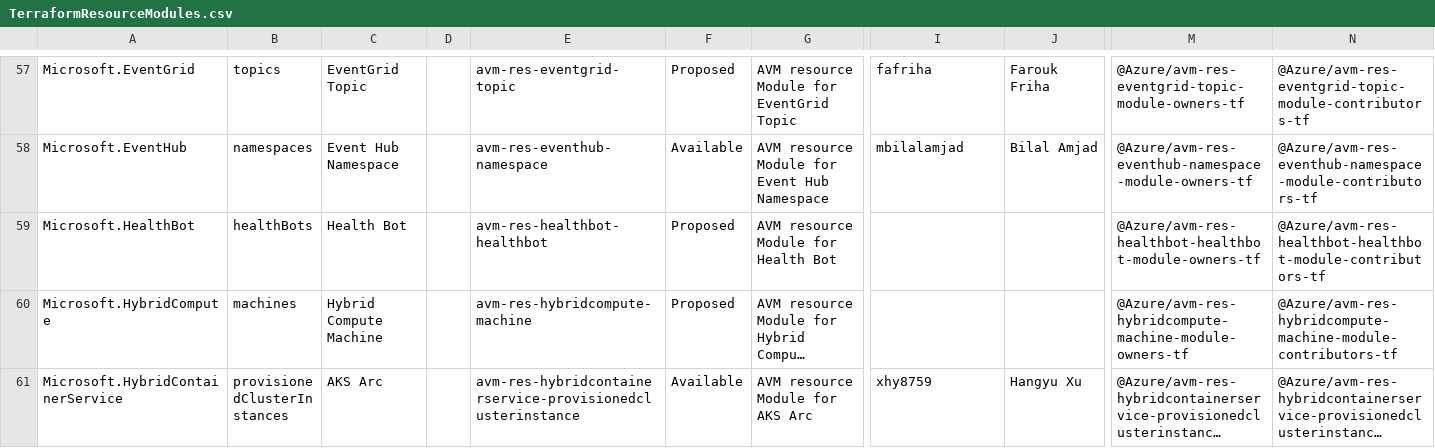
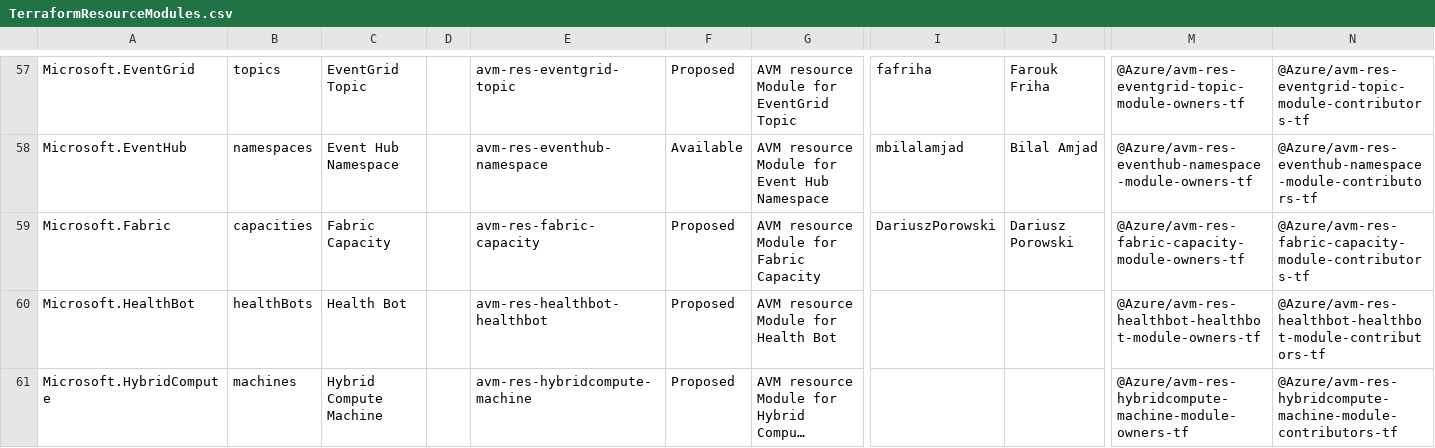
Before and after one commit to Azure/Azure-Verified-Modules, a CSV file: docs/static/module-indexes/TerraformResourceModules.csv, drawn as a sheet; only a part is shown, gaps mark what is left out; the shorter side is filled out with more unchanged rows; long unchanged cells end in …; rows hold the shown columns only; the diff names each change by its address in the sheet, - before the commit and + after, or states it on an @@ line.

```diff
--- a/docs/static/module-indexes/TerraformResourceModules.csv
+++ b/docs/static/module-indexes/TerraformResourceModules.csv
+row 59: Microsoft.Fabric | capacities | Fabric Capacity |  | avm-res-fabric-capacity | Proposed | AVM resource Module for Fabric Capacity | DariuszPorowski | Dariusz Porowski | @Azure/avm-res-fabric-capacity-module-owners-tf | @Azure/avm-res-fabric-capacity-module-contributors-tf
```
